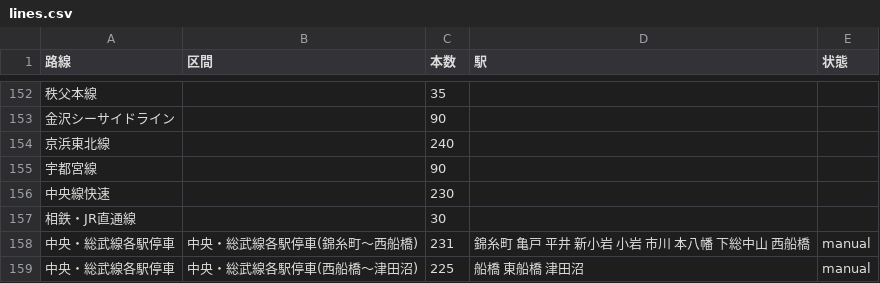
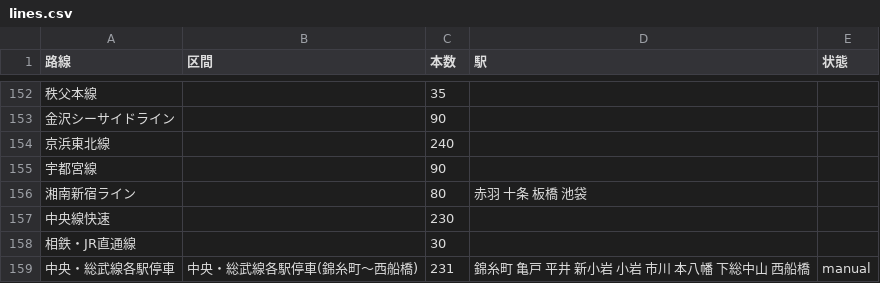
Before and after one commit to YutaEzawa/railway-map, a CSV file: data/lines.csv, drawn as a sheet; only a part is shown, gaps mark what is left out; the shorter side is filled out with more unchanged rows.

Commit message:
湘南新宿ラインを記載

```diff
--- a/data/lines.csv
+++ b/data/lines.csv
@@ -155,2 +155,3 @@
 宇都宮線,,90,,
+湘南新宿ライン,,80,赤羽 十条 板橋 池袋,
 中央線快速,,230,,
```
Also changed, not shown: 5 other files.
